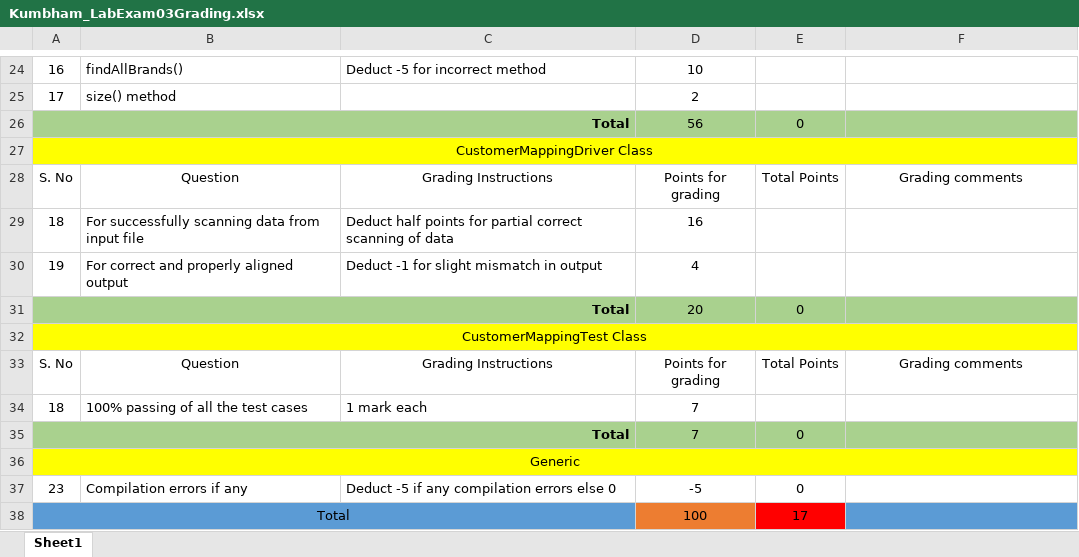
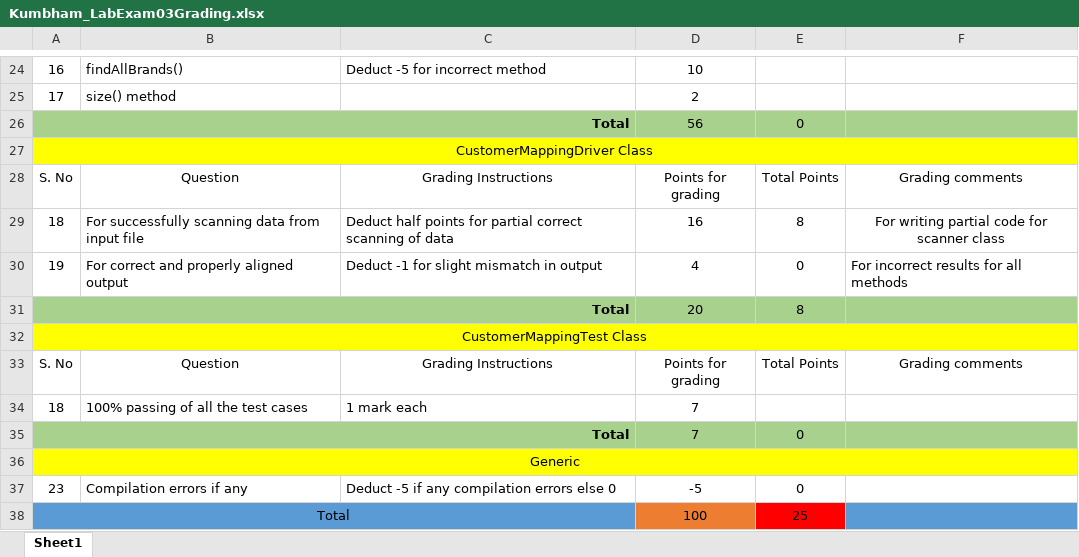
Before and after one commit to vennela-cheekoti/LabExam3Rubrics, an Excel workbook: Kumbham_LabExam03Grading.xlsx, sheet Sheet1, drawn as a sheet; only a part is shown, gaps mark what is left out; values as stored, in another font and other column widths than the file's, no borders; table styles not drawn; the diff names each change by its address in the sheet, - before the commit and + after, or states it on an @@ line.

```diff
--- a/Kumbham_LabExam03Grading.xlsx (sheet Sheet1)
+++ b/Kumbham_LabExam03Grading.xlsx (sheet Sheet1)
-E29: (empty)
+E29: 8
-F29: (empty)
+F29: For writing partial code for scanner class
-E30: (empty)
+E30: 0
-F30: (empty)
+F30: For incorrect results for all methods
-E31: 0
+E31: 8
-E38: 17
+E38: 25
```
Also changed, not shown: Goriparthi_LabExam03Grading.xlsx, Kosaraju_LabExam03Grading.xlsx, 5 other files.
